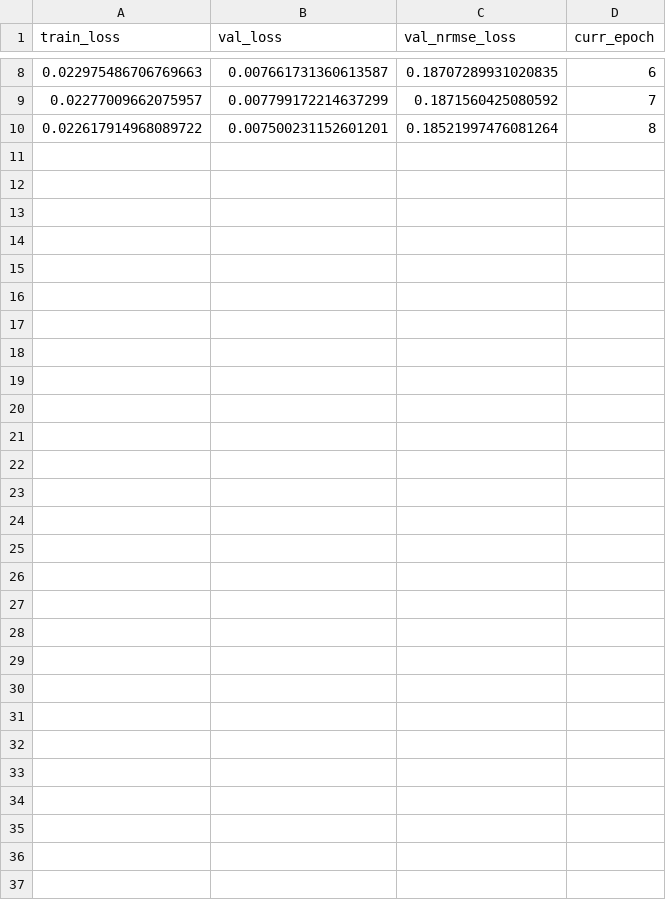
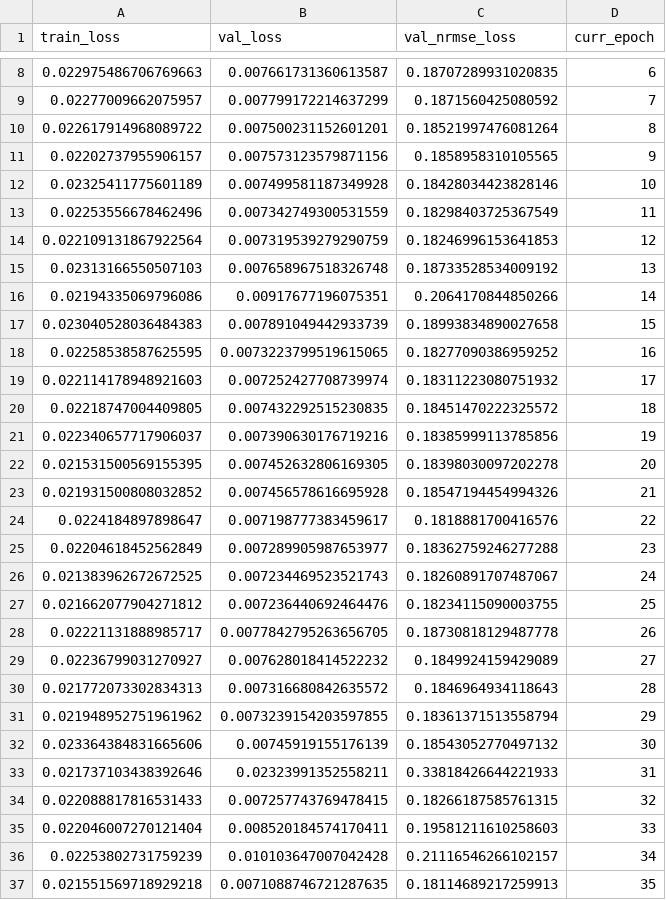
Before and after one commit to dzhv/Spatio-Temporal-mobile-traffic-forecasting, a CSV file: results/lstm/lstm_1layer_5e-05lr_50hs/result_outputs/summary.csv, drawn as a sheet; only a part is shown, gaps mark what is left out.

Commit message:
some lstm results

```diff
--- a/results/lstm/lstm_1layer_5e-05lr_50hs/result_outputs/summary.csv
+++ b/results/lstm/lstm_1layer_5e-05lr_50hs/result_outputs/summary.csv
@@ -10 +10,28 @@ train_loss,val_loss,val_nrmse_loss,curr_epoch
 0.022617914968089722,0.007500231152601201,0.18521997476081264,8
+0.02202737955906157,0.007573123579871156,0.1858958310105565,9
+0.02325411775601189,0.007499581187349928,0.18428034423828146,10
+0.02253556678462496,0.007342749300531559,0.18298403725367549,11
+0.022109131867922564,0.007319539279290759,0.18246996153641853,12
+0.02313166550507103,0.007658967518326748,0.18733528534009192,13
+0.02194335069796086,0.00917677196075351,0.2064170844850266,14
+0.023040528036484383,0.007891049442933739,0.18993834890027658,15
+0.02258538587625595,0.0073223799519615065,0.18277090386959252,16
+0.022114178948921603,0.007252427708739974,0.18311223080751932,17
+0.02218747004409805,0.007432292515230835,0.18451470222325572,18
+0.022340657717906037,0.007390630176719216,0.18385999113785856,19
+0.021531500569155395,0.007452632806169305,0.18398030097202278,20
+0.021931500808032852,0.007456578616695928,0.18547194454994326,21
+0.0224184897898647,0.007198777383459617,0.1818881700416576,22
+0.02204618452562849,0.007289905987653977,0.18362759246277288,23
+0.021383962672672525,0.007234469523521743,0.18260891707487067,24
+0.021662077904271812,0.007236440692464476,0.18234115090003755,25
+0.02221131888985717,0.0077842795263656705,0.18730818129487778,26
+0.02236799031270927,0.007628018414522232,0.1849924159429089,27
+0.021772073302834313,0.007316680842635572,0.1846964934118643,28
+0.021948952751961962,0.0073239154203597855,0.18361371513558794,29
+0.023364384831665606,0.00745919155176139,0.18543052770497132,30
+0.021737103438392646,0.02323991352558211,0.33818426644221933,31
+0.022088817816531433,0.007257743769478415,0.18266187585761315,32
+0.022046007270121404,0.008520184574170411,0.19581211610258603,33
+0.02253802731759239,0.010103647007042428,0.21116546266102157,34
+0.021551569718929218,0.0071088746721287635,0.18114689217259913,35
```
Also changed, not shown: results/lstm/lstm_1layer_00001lr_50hs/result_outputs/summary.csv, results/lstm/lstm_1layer_0001lr_50hs/result_outputs/summary.csv, 42 other files.
